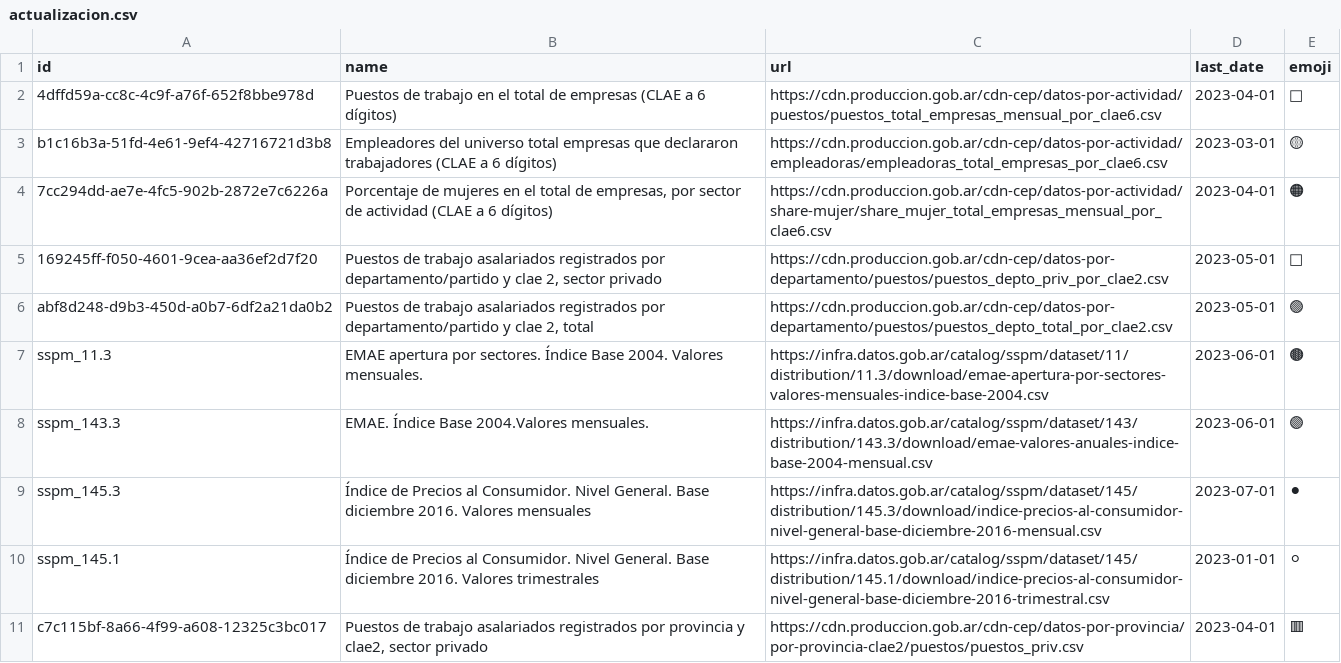
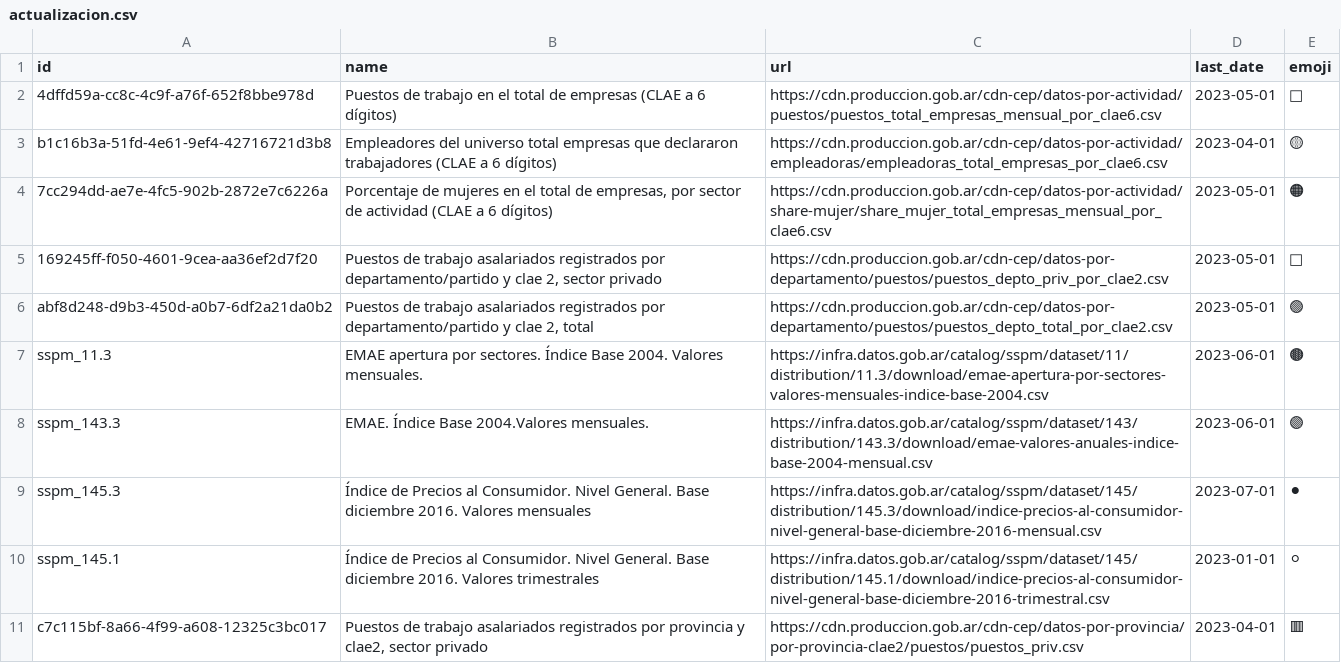
Before and after one commit to dnme-minturdep/sintIA_consultas, a CSV file: 01-rscript/actualizacion.csv, drawn as a sheet.

```diff
--- a/01-rscript/actualizacion.csv
+++ b/01-rscript/actualizacion.csv
@@ -1,5 +1,5 @@
 id,name,url,last_date,emoji
-4dffd59a-cc8c-4c9f-a76f-652f8bbe978d,Puestos de trabajo en el total de empresas (CLAE a 6 dígitos),https://cdn.produccion.gob.ar/cdn-cep/datos-por-actividad/puestos/puestos_total_empresas_mensual_por_clae6.csv,2023-04-01,🔴
-b1c16b3a-51fd-4e61-9ef4-42716721d3b8,Empleadores del universo total empresas que declararon trabajadores (CLAE a 6 dígitos),https://cdn.produccion.gob.ar/cdn-cep/datos-por-actividad/empleadoras/empleadoras_total_empresas_por_clae6.csv,2023-03-01,🟡
-7cc294dd-ae7e-4fc5-902b-2872e7c6226a,"Porcentaje de mujeres en el total de empresas, por sector de actividad (CLAE a 6 dígitos)",https://cdn.produccion.gob.ar/cdn-cep/datos-por-actividad/share-mujer/share_mujer_total_empresas_mensual_por_clae6.csv,2023-04-01,🟠
+4dffd59a-cc8c-4c9f-a76f-652f8bbe978d,Puestos de trabajo en el total de empresas (CLAE a 6 dígitos),https://cdn.produccion.gob.ar/cdn-cep/datos-por-actividad/puestos/puestos_total_empresas_mensual_por_clae6.csv,2023-05-01,🔴
+b1c16b3a-51fd-4e61-9ef4-42716721d3b8,Empleadores del universo total empresas que declararon trabajadores (CLAE a 6 dígitos),https://cdn.produccion.gob.ar/cdn-cep/datos-por-actividad/empleadoras/empleadoras_total_empresas_por_clae6.csv,2023-04-01,🟡
+7cc294dd-ae7e-4fc5-902b-2872e7c6226a,"Porcentaje de mujeres en el total de empresas, por sector de actividad (CLAE a 6 dígitos)",https://cdn.produccion.gob.ar/cdn-cep/datos-por-actividad/share-mujer/share_mujer_total_empresas_mensual_por_clae6.csv,2023-05-01,🟠
 169245ff-f050-4601-9cea-aa36ef2d7f20,"Puestos de trabajo asalariados registrados por departamento/partido y clae 2, sector privado",https://cdn.produccion.gob.ar/cdn-cep/datos-por-departamento/puestos/puestos_depto_priv_por_clae2.csv,2023-05-01,🔵
```
